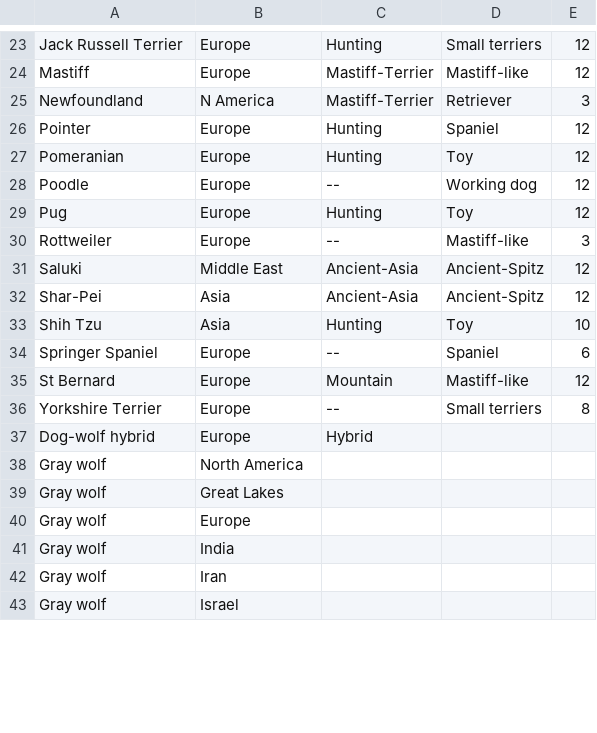
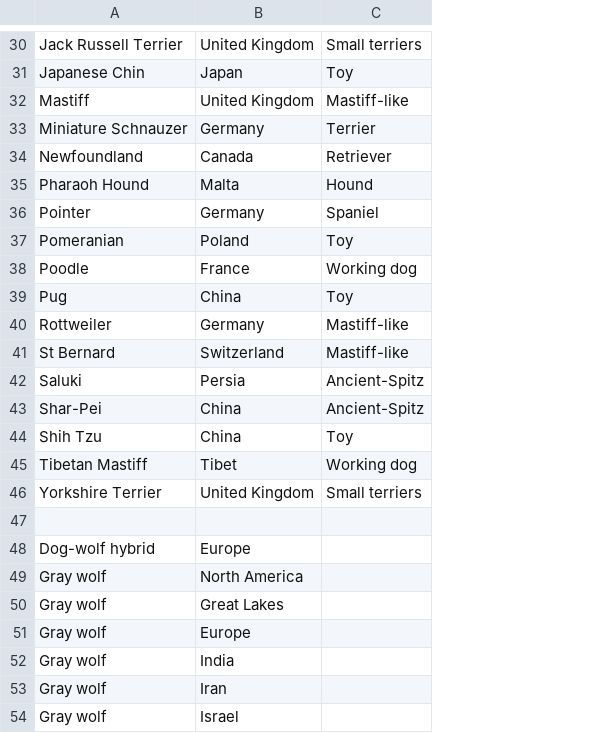
Before and after one commit to wbrgss/doggodex, a CSV file: breed_relations.csv, drawn as a sheet; only a part is shown, gaps mark what is left out; removed rows and columns are numbered as before the commit, all else as after; the diff covers the shown part only; the diff names each change by its address in the sheet, - before the commit and + after, or states it on an @@ line.

```diff
--- a/breed_relations.csv
+++ b/breed_relations.csv
-column C, rows 23-33: Hunting | Mastiff-Terrier | Mastiff-Terrier | Hunting | Hunting | -- | Hunting | -- | Ancient-Asia | Ancient-Asia | Hunting; rows 36-37: -- | Hybrid
-column E, rows 23-33: 12 | 12 | 3 | 12 | 12 | 12 | 12 | 3 | 12 | 12 | 10; row 36: 8
-B30: Europe
+B30: United Kingdom
+row 31: Japanese Chin | Japan | Toy
-B32: Europe
+B32: United Kingdom
+row 33: Miniature Schnauzer | Germany | Terrier
-B34: N America
+B34: Canada
+row 35: Pharaoh Hound | Malta | Hound
-B36: Europe
+B36: Germany
-B37: Europe
+B37: Poland
-B38: Europe
+B38: France
-B39: Europe
+B39: China
-B40: Europe
+B40: Germany
+row 41: St Bernard | Switzerland | Mastiff-like
-B42: Middle East
+B42: Persia
-B43:B44: Asia
+B43:B44: China
-row 34: Springer Spaniel | Europe | -- | Spaniel | 6
-row 35: St Bernard | Europe | Mountain | Mastiff-like | 12
+row 45: Tibetan Mastiff | Tibet | Working dog
-B46: Europe
+B46: United Kingdom
+row 47: (empty)
```
Also changed, not shown: 7 added rows, 1 moved row and 2 edited cells elsewhere in this file, 8 other files.
